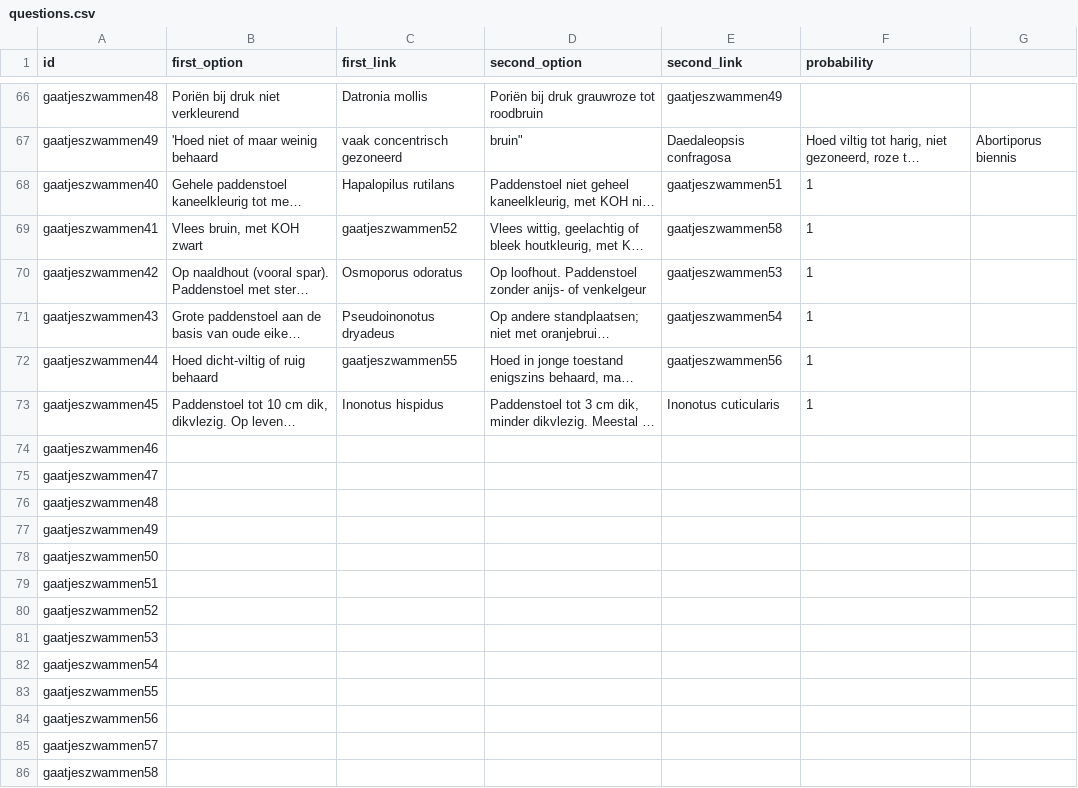
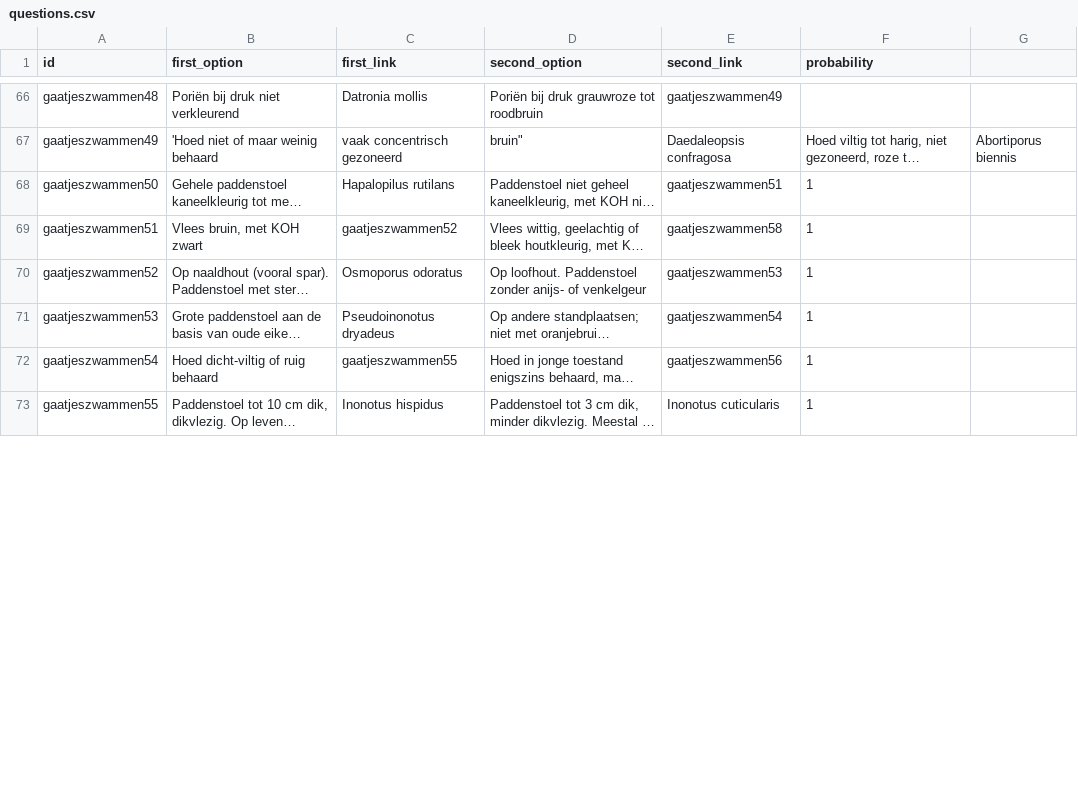
Before and after one commit to jitsedesmet/mush-id, a CSV file: static/keys/9789050117555/questions.csv, drawn as a sheet; only a part is shown, gaps mark what is left out; long unchanged cells end in …; removed rows and columns are numbered as before the commit, all else as after; the diff covers the shown part only; the diff names each change by its address in the sheet, - before the commit and + after, or states it on an @@ line.

```diff
--- a/static/keys/9789050117555/questions.csv
+++ b/static/keys/9789050117555/questions.csv
-A68 (id): gaatjeszwammen40
+A68 (id): gaatjeszwammen50
-A69 (id): gaatjeszwammen41
+A69 (id): gaatjeszwammen51
-A70 (id): gaatjeszwammen42
+A70 (id): gaatjeszwammen52
-A71 (id): gaatjeszwammen43
+A71 (id): gaatjeszwammen53
-A72 (id): gaatjeszwammen44
+A72 (id): gaatjeszwammen54
-A73 (id): gaatjeszwammen45
+A73 (id): gaatjeszwammen55
-row 74: gaatjeszwammen46
-row 75: gaatjeszwammen47
-row 76: gaatjeszwammen48
-row 77: gaatjeszwammen49
-row 78: gaatjeszwammen50
-row 79: gaatjeszwammen51
-row 80: gaatjeszwammen52
-row 81: gaatjeszwammen53
-row 82: gaatjeszwammen54
-row 83: gaatjeszwammen55
-row 84: gaatjeszwammen56
-row 85: gaatjeszwammen57
-row 86: gaatjeszwammen58
```
Also changed, not shown: 14 added rows and 11 removed rows elsewhere in this file, static/keys/9789050117555/mushrooms.csv.
